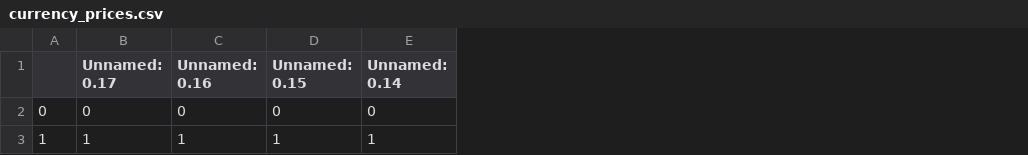
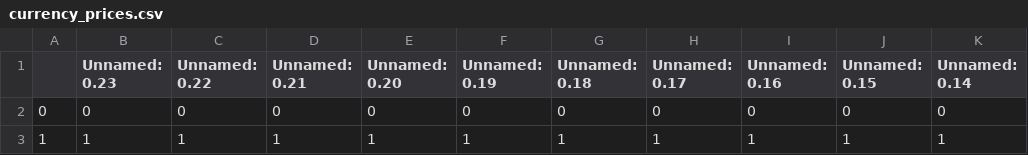
Before and after one commit to rsnyderaustin/PoE-Economy-Analysis, a CSV file: file_management/files/currency_prices.csv, drawn as a sheet; only a part is shown; the diff names each change by its address in the sheet, - before the commit and + after, or states it on an @@ line.

```diff
--- a/file_management/files/currency_prices.csv
+++ b/file_management/files/currency_prices.csv
+column B (Unnamed: 0.23), rows 2-3: 0 | 1
+column C (Unnamed: 0.22), rows 2-3: 0 | 1
+column D (Unnamed: 0.21), rows 2-3: 0 | 1
+column E (Unnamed: 0.20), rows 2-3: 0 | 1
+column F (Unnamed: 0.19), rows 2-3: 0 | 1
+column G (Unnamed: 0.18), rows 2-3: 0 | 1
```
Also changed, not shown: 31 other files.
